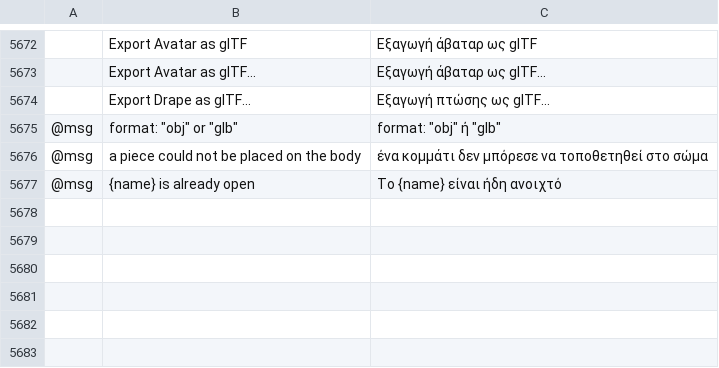
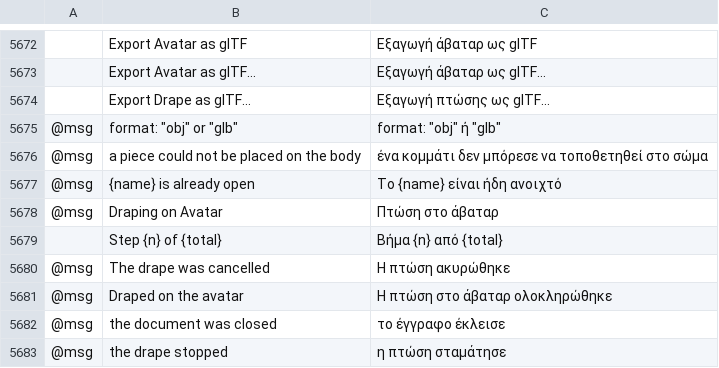
Before and after one commit to SiteSentrix/patternfoundry, a TSV file: crates/ui-egui/src/i18n/el.tsv, drawn as a sheet; only a part is shown, gaps mark what is left out; the diff names each change by its address in the sheet, - before the commit and + after, or states it on an @@ line.

```diff
--- a/crates/ui-egui/src/i18n/el.tsv
+++ b/crates/ui-egui/src/i18n/el.tsv
+row 5678: @msg | Draping on Avatar | Πτώση στο άβαταρ
+row 5679:  | Step {n} of {total} | Βήμα {n} από {total}
+row 5680: @msg | The drape was cancelled | Η πτώση ακυρώθηκε
+row 5681: @msg | Draped on the avatar | Η πτώση στο άβαταρ ολοκληρώθηκε
+row 5682: @msg | the document was closed | το έγγραφο έκλεισε
+row 5683: @msg | the drape stopped | η πτώση σταμάτησε
```
Also changed, not shown: crates/ui-egui/src/i18n/bg.tsv, crates/ui-egui/src/i18n/ja.tsv, 29 other files.
